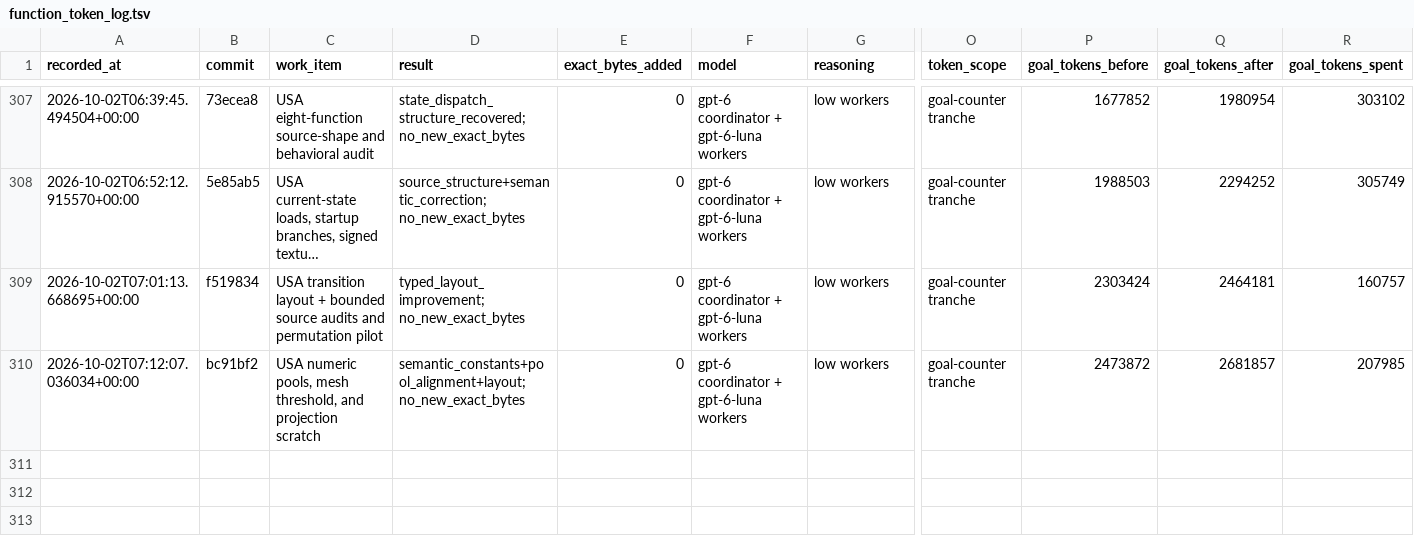
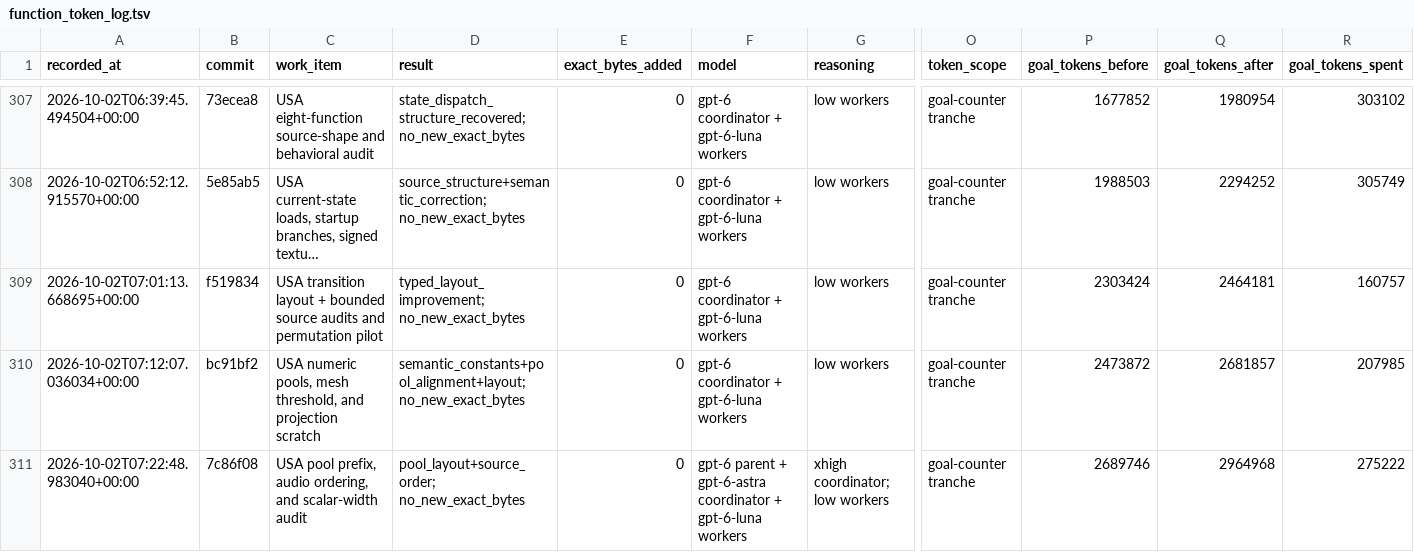
Before and after one commit to doctorjelly/podcruise, a TSV file: docs/function_token_log.tsv, drawn as a sheet; only a part is shown, gaps mark what is left out; long unchanged cells end in …; rows hold the shown columns only; the diff names each change by its address in the sheet, - before the commit and + after, or states it on an @@ line.

Commit message:
Correct USA pool prefix and audio command ordering

```diff
--- a/docs/function_token_log.tsv
+++ b/docs/function_token_log.tsv
+row 311: 2026-10-02T07:22:48.983040+00:00 | 7c86f08 | USA pool prefix, audio ordering, and scalar-width audit | pool_layout+source_order; no_new_exact_bytes | 0 | gpt-6 parent + gpt-6-astra coordinator + gpt-6-luna workers | xhigh coordinator; low workers | goal-counter tranche | 2689746 | 2964968 | 275222
```
Also changed, not shown: 6 other files.
